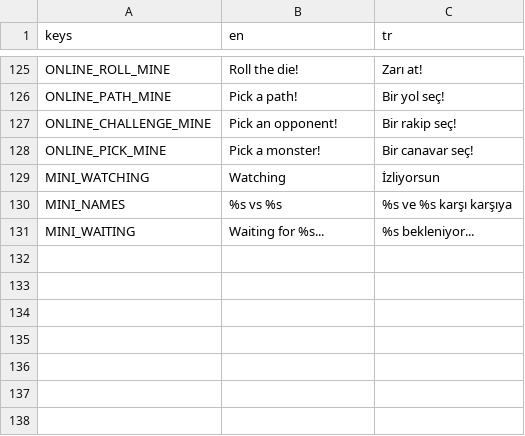
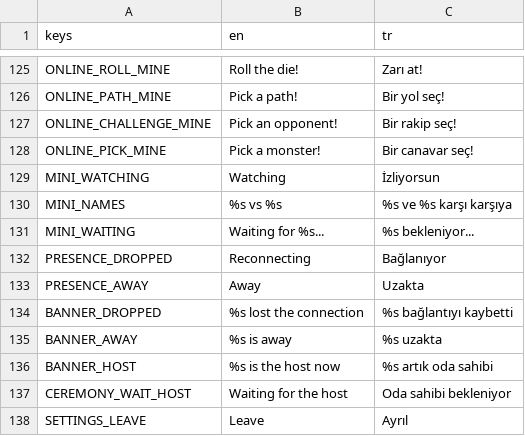
Before and after one commit to mertgurgenyatagi/Monsternight, a CSV file: locale/strings.csv, drawn as a sheet; only a part is shown, gaps mark what is left out; the diff names each change by its address in the sheet, - before the commit and + after, or states it on an @@ line.

```diff
--- a/locale/strings.csv
+++ b/locale/strings.csv
+row 132: PRESENCE_DROPPED | Reconnecting | Bağlanıyor
+row 133: PRESENCE_AWAY | Away | Uzakta
+row 134: BANNER_DROPPED | %s lost the connection | %s bağlantıyı kaybetti
+row 135: BANNER_AWAY | %s is away | %s uzakta
+row 136: BANNER_HOST | %s is the host now | %s artık oda sahibi
+row 137: CEREMONY_WAIT_HOST | Waiting for the host | Oda sahibi bekleniyor
+row 138: SETTINGS_LEAVE | Leave | Ayrıl
```
Also changed, not shown: 17 other files.
